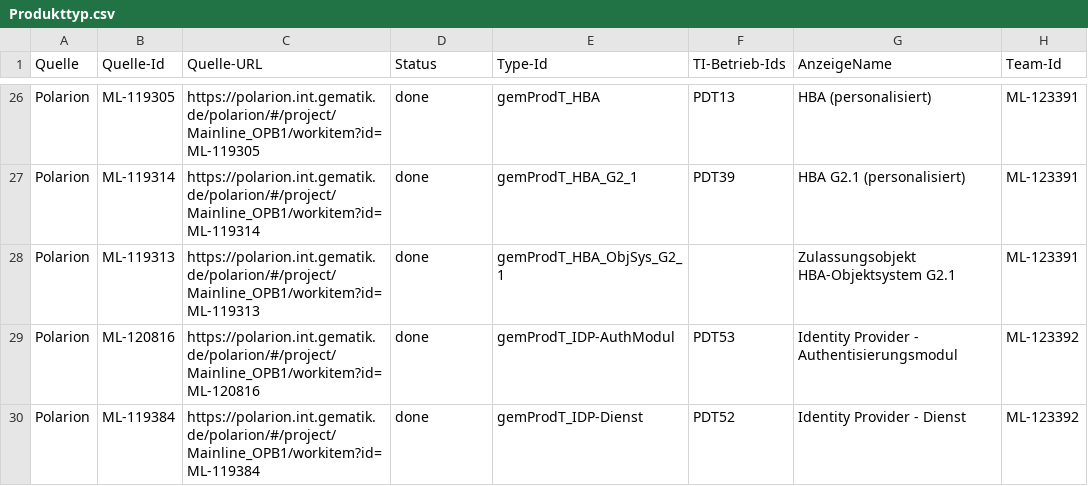
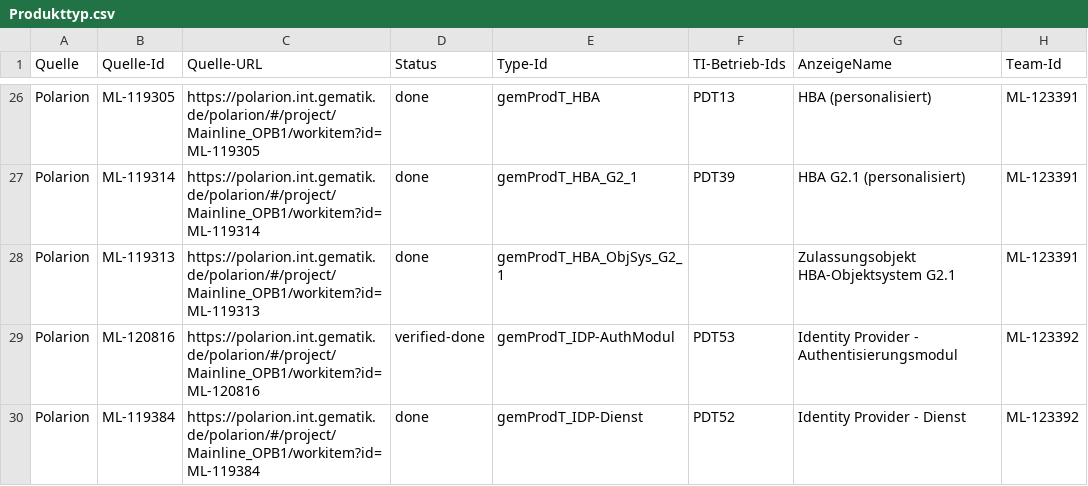
Before and after one commit to kitameg/Produktmodell, a CSV file: Insight/Produkttyp.csv, drawn as a sheet; only a part is shown, gaps mark what is left out; the diff covers the shown part only.

```diff
--- a/Insight/Produkttyp.csv
+++ b/Insight/Produkttyp.csv
@@ -28,3 +28,3 @@ Polarion,ML-119314,https://polarion.int.gematik.de/polarion/#/project/Mainline_O
 Polarion,ML-119313,https://polarion.int.gematik.de/polarion/#/project/Mainline_OPB1/workitem?id=ML-119313,done,gemProdT_HBA_ObjSys_G2_1,,Zulassungsobjekt HBA-Objektsystem G2.1,ML-123391
-Polarion,ML-120816,https://polarion.int.gematik.de/polarion/#/project/Mainline_OPB1/workitem?id=ML-120816,done,gemProdT_IDP-AuthModul,PDT53,Identity Provider - Authentisierungsmodul,ML-123392
+Polarion,ML-120816,https://polarion.int.gematik.de/polarion/#/project/Mainline_OPB1/workitem?id=ML-120816,verified-done,gemProdT_IDP-AuthModul,PDT53,Identity Provider - Authentisierungsmodul,ML-123392
 Polarion,ML-119384,https://polarion.int.gematik.de/polarion/#/project/Mainline_OPB1/workitem?id=ML-119384,done,gemProdT_IDP-Dienst,PDT52,Identity Provider - Dienst,ML-123392
```
Also changed, not shown: 3 added rows, 1 removed row and 5 edited cells elsewhere in this file, Insight/Anwendungsversion.csv, Insight/Produkttypversion.csv, 1 other file.
